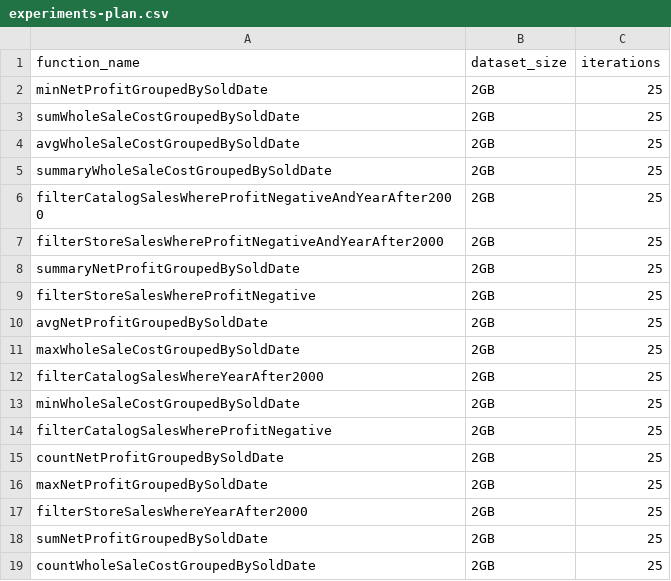
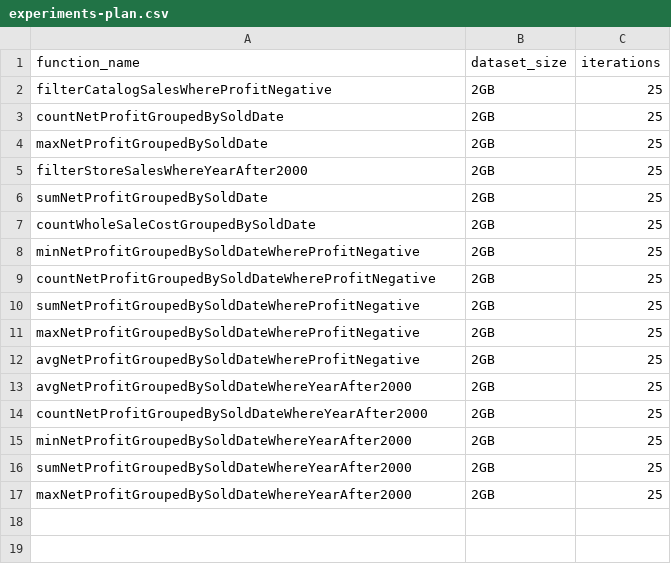
Before and after one commit to pientaa/opening-black-box, a CSV file: monitor-manager/experiments-plan.csv, drawn as a sheet; only a part is shown; the shorter side is filled out with more unchanged rows.

Commit message:
Remove 12 experiments

```diff
--- a/monitor-manager/experiments-plan.csv
+++ b/monitor-manager/experiments-plan.csv
@@ -1,14 +1,2 @@
 function_name,dataset_size,iterations
-minNetProfitGroupedBySoldDate,2GB,25
-sumWholeSaleCostGroupedBySoldDate,2GB,25
-avgWholeSaleCostGroupedBySoldDate,2GB,25
-summaryWholeSaleCostGroupedBySoldDate,2GB,25
-filterCatalogSalesWhereProfitNegativeAndYearAfter2000,2GB,25
-filterStoreSalesWhereProfitNegativeAndYearAfter2000,2GB,25
-summaryNetProfitGroupedBySoldDate,2GB,25
-filterStoreSalesWhereProfitNegative,2GB,25
-avgNetProfitGroupedBySoldDate,2GB,25
-maxWholeSaleCostGroupedBySoldDate,2GB,25
-filterCatalogSalesWhereYearAfter2000,2GB,25
-minWholeSaleCostGroupedBySoldDate,2GB,25
 filterCatalogSalesWhereProfitNegative,2GB,25
```
